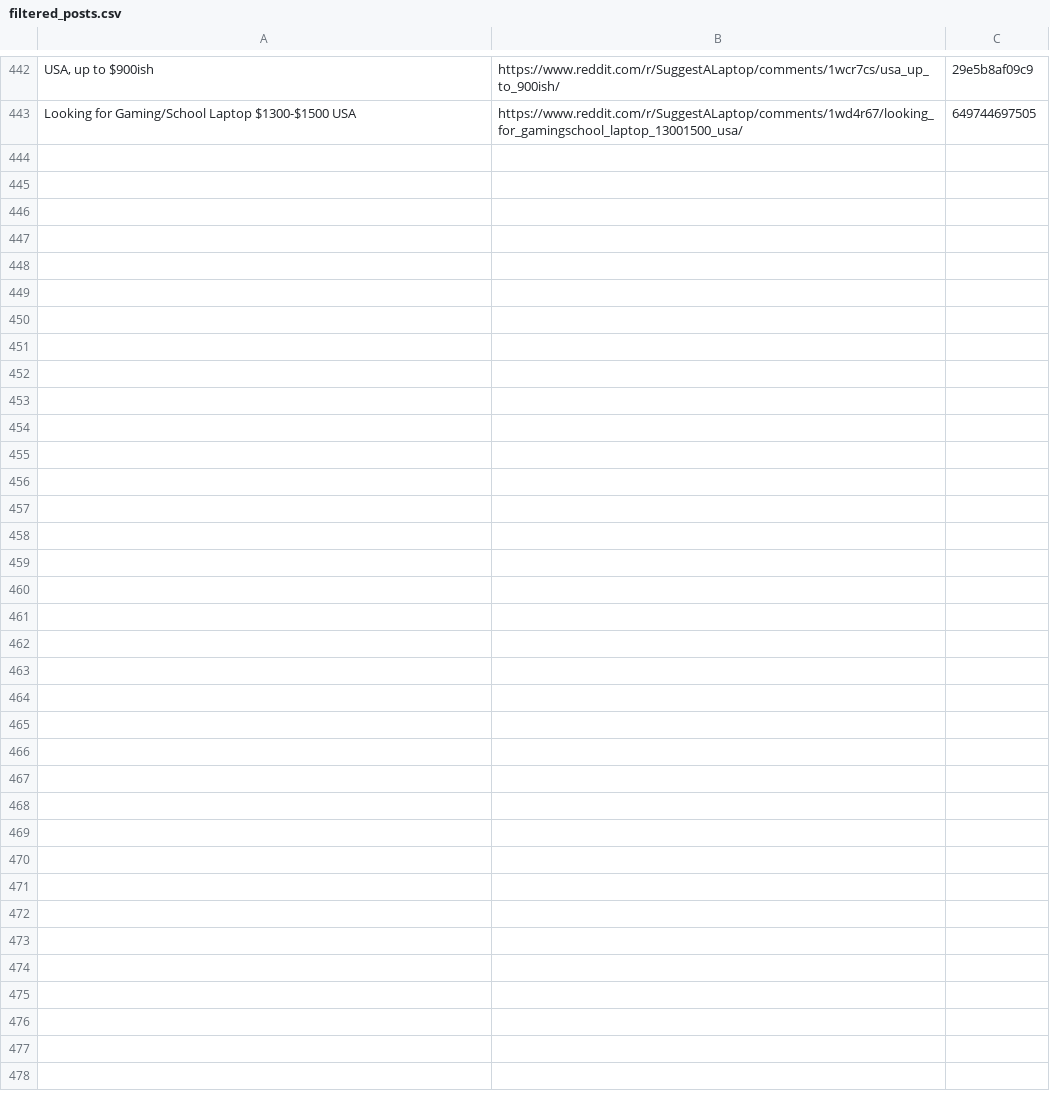
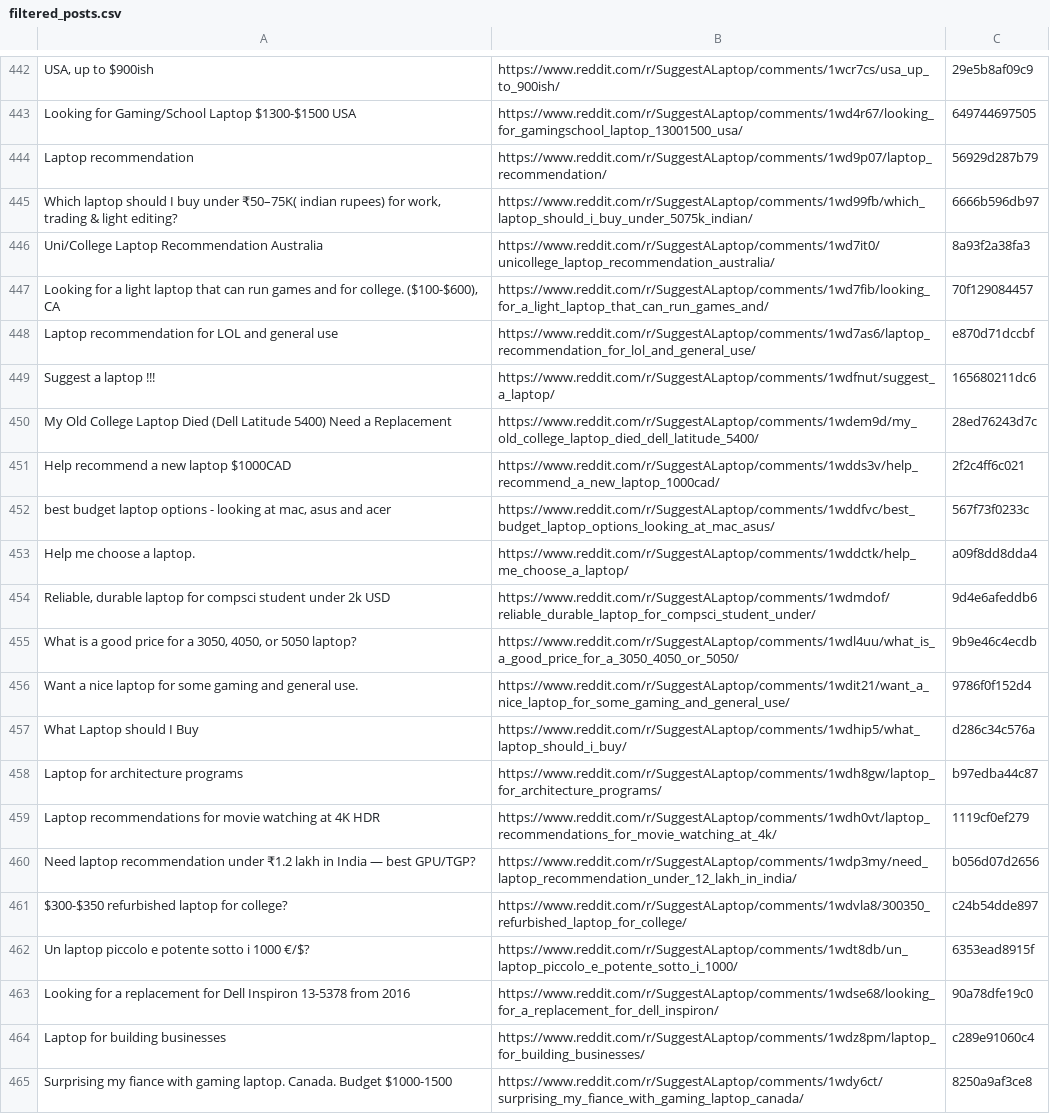
Before and after one commit to sidhu2690/EB_reddit, a CSV file: filtered_posts.csv, drawn as a sheet; only a part is shown, gaps mark what is left out; the diff names each change by its address in the sheet, - before the commit and + after, or states it on an @@ line.

```diff
--- a/filtered_posts.csv
+++ b/filtered_posts.csv
+row 444: Laptop recommendation | https://www.reddit.com/r/SuggestALaptop/comments/1wd9p07/laptop_recommendation/ | 56929d287b79
+row 445: Which laptop should I buy under ₹50–75K( indian rupees) for work, trading & light editing? | https://www.reddit.com/r/SuggestALaptop/comments/1wd99fb/which_laptop_should_i_buy_under_5075k_indian/ | 6666b596db97
+row 446: Uni/College Laptop Recommendation Australia | https://www.reddit.com/r/SuggestALaptop/comments/1wd7it0/unicollege_laptop_recommendation_australia/ | 8a93f2a38fa3
+row 447: Looking for a light laptop that can run games and for college. ($100-$600), CA | https://www.reddit.com/r/SuggestALaptop/comments/1wd7fib/looking_for_a_light_laptop_that_can_run_games_and/ | 70f129084457
+row 448: Laptop recommendation for LOL and general use | https://www.reddit.com/r/SuggestALaptop/comments/1wd7as6/laptop_recommendation_for_lol_and_general_use/ | e870d71dccbf
+row 449: Suggest a laptop !!! | https://www.reddit.com/r/SuggestALaptop/comments/1wdfnut/suggest_a_laptop/ | 165680211dc6
+row 450: My Old College Laptop Died (Dell Latitude 5400) Need a Replacement | https://www.reddit.com/r/SuggestALaptop/comments/1wdem9d/my_old_college_laptop_died_dell_latitude_5400/ | 28ed76243d7c
+row 451: Help recommend a new laptop $1000CAD | https://www.reddit.com/r/SuggestALaptop/comments/1wdds3v/help_recommend_a_new_laptop_1000cad/ | 2f2c4ff6c021
+row 452: best budget laptop options - looking at mac, asus and acer | https://www.reddit.com/r/SuggestALaptop/comments/1wddfvc/best_budget_laptop_options_looking_at_mac_asus/ | 567f73f0233c
+row 453: Help me choose a laptop. | https://www.reddit.com/r/SuggestALaptop/comments/1wddctk/help_me_choose_a_laptop/ | a09f8dd8dda4
+row 454: Reliable, durable laptop for compsci student under 2k USD | https://www.reddit.com/r/SuggestALaptop/comments/1wdmdof/reliable_durable_laptop_for_compsci_student_under/ | 9d4e6afeddb6
+row 455: What is a good price for a 3050, 4050, or 5050 laptop? | https://www.reddit.com/r/SuggestALaptop/comments/1wdl4uu/what_is_a_good_price_for_a_3050_4050_or_5050/ | 9b9e46c4ecdb
+row 456: Want a nice laptop for some gaming and general use. | https://www.reddit.com/r/SuggestALaptop/comments/1wdit21/want_a_nice_laptop_for_some_gaming_and_general_use/ | 9786f0f152d4
+row 457: What Laptop should I Buy | https://www.reddit.com/r/SuggestALaptop/comments/1wdhip5/what_laptop_should_i_buy/ | d286c34c576a
+row 458: Laptop for architecture programs | https://www.reddit.com/r/SuggestALaptop/comments/1wdh8gw/laptop_for_architecture_programs/ | b97edba44c87
+row 459: Laptop recommendations for movie watching at 4K HDR | https://www.reddit.com/r/SuggestALaptop/comments/1wdh0vt/laptop_recommendations_for_movie_watching_at_4k/ | 1119cf0ef279
+row 460: Need laptop recommendation under ₹1.2 lakh in India — best GPU/TGP? | https://www.reddit.com/r/SuggestALaptop/comments/1wdp3my/need_laptop_recommendation_under_12_lakh_in_india/ | b056d07d2656
+row 461: $300-$350 refurbished laptop for college? | https://www.reddit.com/r/SuggestALaptop/comments/1wdvla8/300350_refurbished_laptop_for_college/ | c24b54dde897
+row 462: Un laptop piccolo e potente sotto i 1000 €/$? | https://www.reddit.com/r/SuggestALaptop/comments/1wdt8db/un_laptop_piccolo_e_potente_sotto_i_1000/ | 6353ead8915f
+row 463: Looking for a replacement for Dell Inspiron 13-5378 from 2016 | https://www.reddit.com/r/SuggestALaptop/comments/1wdse68/looking_for_a_replacement_for_dell_inspiron/ | 90a78dfe19c0
+row 464: Laptop for building businesses | https://www.reddit.com/r/SuggestALaptop/comments/1wdz8pm/laptop_for_building_businesses/ | c289e91060c4
+row 465: Surprising my fiance with gaming laptop. Canada. Budget $1000-1500 | https://www.reddit.com/r/SuggestALaptop/comments/1wdy6ct/surprising_my_fiance_with_gaming_laptop_canada/ | 8250a9af3ce8
```
